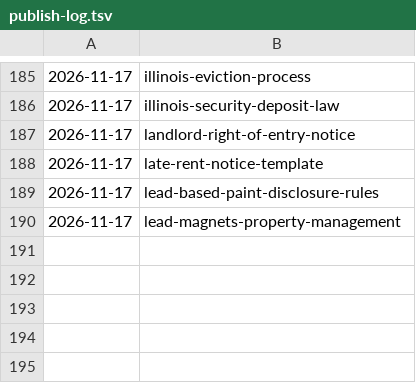
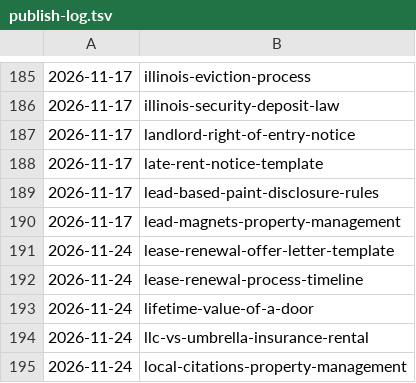
Before and after one commit to citata-ai/united, a TSV file: business/marketing/content-plan/publish-log.tsv, drawn as a sheet; only a part is shown, gaps mark what is left out; the diff names each change by its address in the sheet, - before the commit and + after, or states it on an @@ line.

Commit message:
library: publish 5 (lease-renewal-offer-letter-template,lease-renewal-process-timeline,lifetime-value-of-a-door,llc-vs-umbrella-insurance-rental,local-citations-property-management)

```diff
--- a/business/marketing/content-plan/publish-log.tsv
+++ b/business/marketing/content-plan/publish-log.tsv
+row 191: 2026-11-24 | lease-renewal-offer-letter-template
+row 192: 2026-11-24 | lease-renewal-process-timeline
+row 193: 2026-11-24 | lifetime-value-of-a-door
+row 194: 2026-11-24 | llc-vs-umbrella-insurance-rental
+row 195: 2026-11-24 | local-citations-property-management
```
Also changed, not shown: 5 other files.
